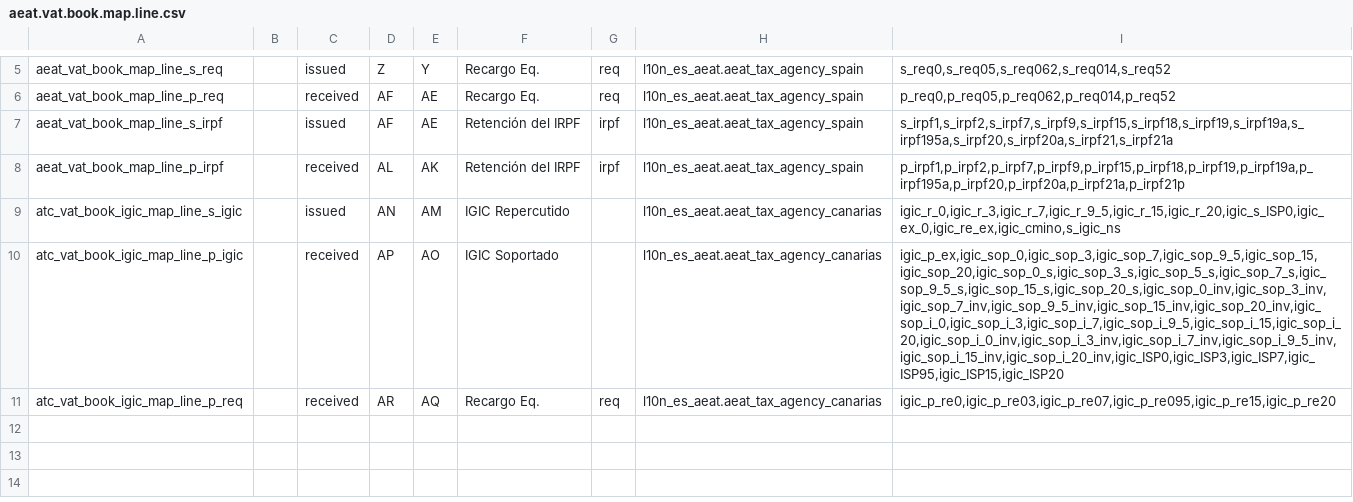
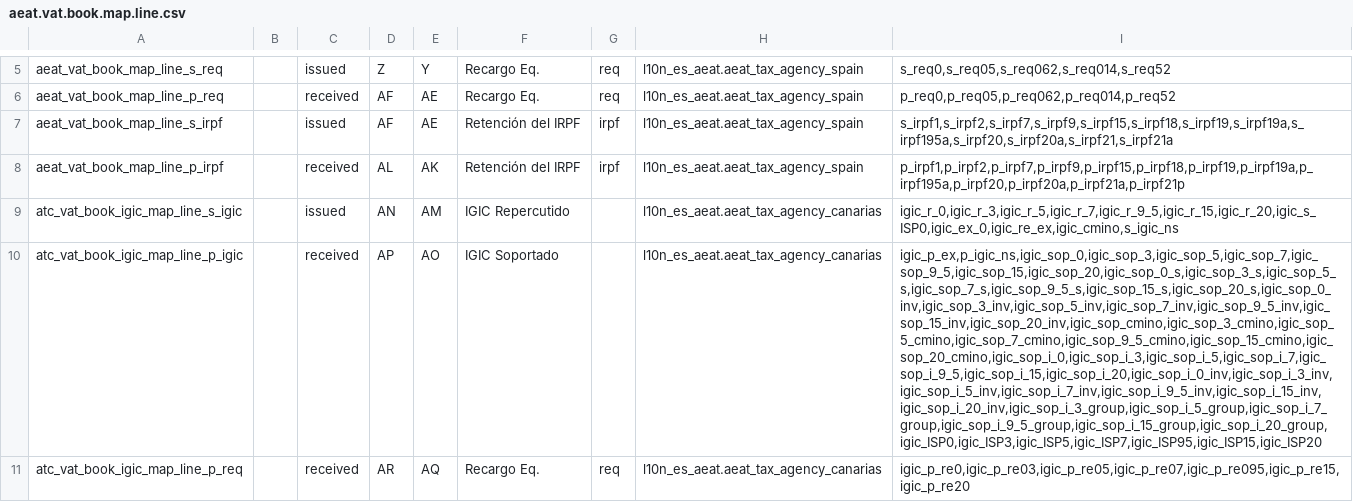
Before and after one commit to OCA/l10n-spain, a CSV file: l10n_es_vat_book/data/aeat.vat.book.map.line.csv, drawn as a sheet; only a part is shown, gaps mark what is left out; the diff names each change by its address in the sheet, - before the commit and + after, or states it on an @@ line.

```diff
--- a/l10n_es_vat_book/data/aeat.vat.book.map.line.csv
+++ b/l10n_es_vat_book/data/aeat.vat.book.map.line.csv
-I9: igic_r_0,igic_r_3,igic_r_7,igic_r_9_5,igic_r_15,igic_r_20,igic_s_ISP0,igic_ex_0,igic_re_ex,igic_cmino,s_igic_ns
+I9: igic_r_0,igic_r_3,igic_r_5,igic_r_7,igic_r_9_5,igic_r_15,igic_r_20,igic_s_ISP0,igic_ex_0,igic_re_ex,igic_cmino,s_igic_ns
-I10: igic_p_ex,igic_sop_0,igic_sop_3,igic_sop_7,igic_sop_9_5,igic_sop_15,igic_sop_20,igic_sop_0_s,igic_sop_3_s,igic_sop_5_s,igic_sop_7_s,igic_sop_9_5_s,igic_sop_15_s,igic_sop_20_s,igic_sop_0_inv,igic_sop_3_inv,igic_sop_7_inv,igic_sop_9_5_inv,igic_sop_15_inv,igic_sop_20_inv,igic_sop_i_0,igic_sop_i_3,igic_sop_i_7,igic_sop_i_9_5,igic_sop_i_15,igic_sop_i_20,igic_sop_i_0_inv,igic_sop_i_3_inv,igic_sop_i_7_inv,igic_sop_i_9_5_inv,igic_sop_i_15_inv,igic_sop_i_20_inv,igic_ISP0,igic_ISP3,igic_ISP7,igic_ISP95,igic_ISP15,igic_ISP20
+I10: igic_p_ex,p_igic_ns,igic_sop_0,igic_sop_3,igic_sop_5,igic_sop_7,igic_sop_9_5,igic_sop_15,igic_sop_20,igic_sop_0_s,igic_sop_3_s,igic_sop_5_s,igic_sop_7_s,igic_sop_9_5_s,igic_sop_15_s,igic_sop_20_s,igic_sop_0_inv,igic_sop_3_inv,igic_sop_5_inv,igic_sop_7_inv,igic_sop_9_5_inv,igic_sop_15_inv,igic_sop_20_inv,igic_sop_cmino,igic_sop_3_cmino,igic_sop_5_cmino,igic_sop_7_cmino,igic_sop_9_5_cmino,igic_sop_15_cmino,igic_sop_20_cmino,igic_sop_i_0,igic_sop_i_3,igic_sop_i_5,igic_sop_i_7,igic_sop_i_9_5,igic_sop_i_15,igic_sop_i_20,igic_sop_i_0_inv,igic_sop_i_3_inv,igic_sop_i_5_inv,igic_sop_i_7_inv,igic_sop_i_9_5_inv,igic_sop_i_15_inv,igic_sop_i_20_inv,igic_sop_i_3_group,igic_sop_i_5_group,igic_sop_i_7_group,igic_sop_i_9_5_group,igic_sop_i_15_group,igic_sop_i_20_group,igic_ISP0,igic_ISP3,igic_ISP5,igic_ISP7,igic_ISP95,igic_ISP15,igic_ISP20
-I11: igic_p_re0,igic_p_re03,igic_p_re07,igic_p_re095,igic_p_re15,igic_p_re20
+I11: igic_p_re0,igic_p_re03,igic_p_re05,igic_p_re07,igic_p_re095,igic_p_re15,igic_p_re20
```
Also changed, not shown: l10n_es_vat_book/data/l10n.es.aeat.map.tax.line.tax.csv, 1 other file.
